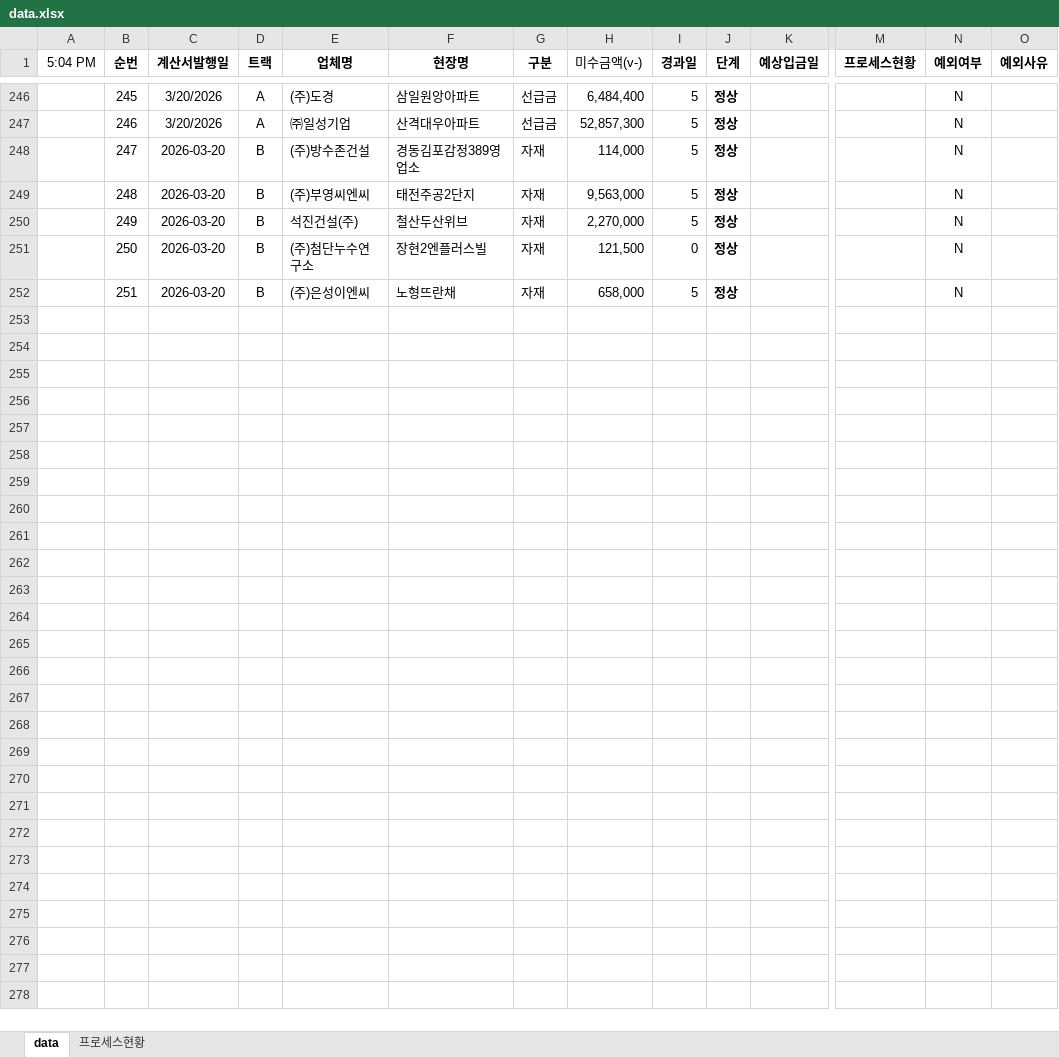
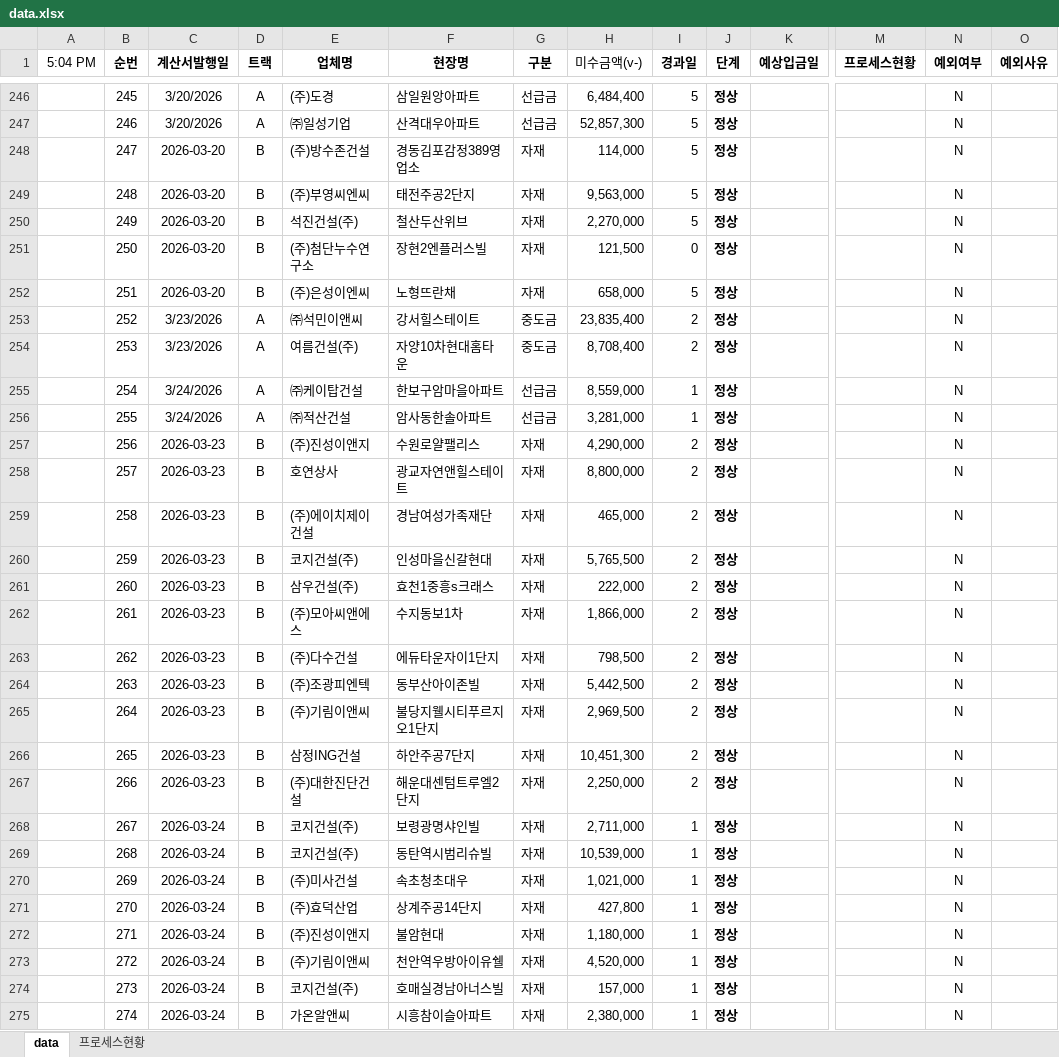
Before and after one commit to pourmc13546/payment-dashboard, an Excel workbook: data.xlsx, sheet data, drawn as a sheet; only a part is shown, gaps mark what is left out; values as stored, in another font and other column widths than the file's, no borders; conditional formats not drawn; rows hold the shown columns only; the diff names each change by its address in the sheet, - before the commit and + after, or states it on an @@ line.

Commit message:
Update data.xlsx

```diff
--- a/data.xlsx (sheet data)
+++ b/data.xlsx (sheet data)
+row 253:  | 252 | 3/23/2026 | A | ㈜석민이앤씨 | 강서힐스테이트 | 중도금 | 23,835,400 | 2 | 정상 |  |  | N
+row 254:  | 253 | 3/23/2026 | A | 여름건설(주) | 자양10차현대홈타운 | 중도금 | 8,708,400 | 2 | 정상 |  |  | N
+row 255:  | 254 | 3/24/2026 | A | ㈜케이탑건설 | 한보구암마을아파트 | 선급금 | 8,559,000 | 1 | 정상 |  |  | N
+row 256:  | 255 | 3/24/2026 | A | ㈜적산건설 | 암사동한솔아파트 | 선급금 | 3,281,000 | 1 | 정상 |  |  | N
+row 257:  | 256 | 2026-03-23 | B | (주)진성이앤지 | 수원로얄팰리스 | 자재 | 4,290,000 | 2 | 정상 |  |  | N
+row 258:  | 257 | 2026-03-23 | B | 호연상사 | 광교자연앤힐스테이트 | 자재 | 8,800,000 | 2 | 정상 |  |  | N
+row 259:  | 258 | 2026-03-23 | B | (주)에이치제이건설 | 경남여성가족재단 | 자재 | 465,000 | 2 | 정상 |  |  | N
+row 260:  | 259 | 2026-03-23 | B | 코지건설(주) | 인성마을신갈현대 | 자재 | 5,765,500 | 2 | 정상 |  |  | N
+row 261:  | 260 | 2026-03-23 | B | 삼우건설(주) | 효천1중흥s크래스 | 자재 | 222,000 | 2 | 정상 |  |  | N
+row 262:  | 261 | 2026-03-23 | B | (주)모아씨앤에스 | 수지동보1차 | 자재 | 1,866,000 | 2 | 정상 |  |  | N
+row 263:  | 262 | 2026-03-23 | B | (주)다수건설 | 에듀타운자이1단지 | 자재 | 798,500 | 2 | 정상 |  |  | N
+row 264:  | 263 | 2026-03-23 | B | (주)조광피엔텍 | 동부산아이존빌 | 자재 | 5,442,500 | 2 | 정상 |  |  | N
+row 265:  | 264 | 2026-03-23 | B | (주)기림이앤씨 | 불당지웰시티푸르지오1단지 | 자재 | 2,969,500 | 2 | 정상 |  |  | N
+row 266:  | 265 | 2026-03-23 | B | 삼정ING건설 | 하안주공7단지 | 자재 | 10,451,300 | 2 | 정상 |  |  | N
+row 267:  | 266 | 2026-03-23 | B | (주)대한진단건설 | 해운대센텀트루엘2단지 | 자재 | 2,250,000 | 2 | 정상 |  |  | N
+row 268:  | 267 | 2026-03-24 | B | 코지건설(주) | 보령광명샤인빌 | 자재 | 2,711,000 | 1 | 정상 |  |  | N
+row 269:  | 268 | 2026-03-24 | B | 코지건설(주) | 동탄역시범리슈빌 | 자재 | 10,539,000 | 1 | 정상 |  |  | N
+row 270:  | 269 | 2026-03-24 | B | (주)미사건설 | 속초청초대우 | 자재 | 1,021,000 | 1 | 정상 |  |  | N
+row 271:  | 270 | 2026-03-24 | B | (주)효덕산업 | 상계주공14단지 | 자재 | 427,800 | 1 | 정상 |  |  | N
+row 272:  | 271 | 2026-03-24 | B | (주)진성이앤지 | 불암현대 | 자재 | 1,180,000 | 1 | 정상 |  |  | N
+row 273:  | 272 | 2026-03-24 | B | (주)기림이앤씨 | 천안역우방아이유쉘 | 자재 | 4,520,000 | 1 | 정상 |  |  | N
+row 274:  | 273 | 2026-03-24 | B | 코지건설(주) | 호매실경남아너스빌 | 자재 | 157,000 | 1 | 정상 |  |  | N
+row 275:  | 274 | 2026-03-24 | B | 가온알앤씨 | 시흥참이슬아파트 | 자재 | 2,380,000 | 1 | 정상 |  |  | N
```
